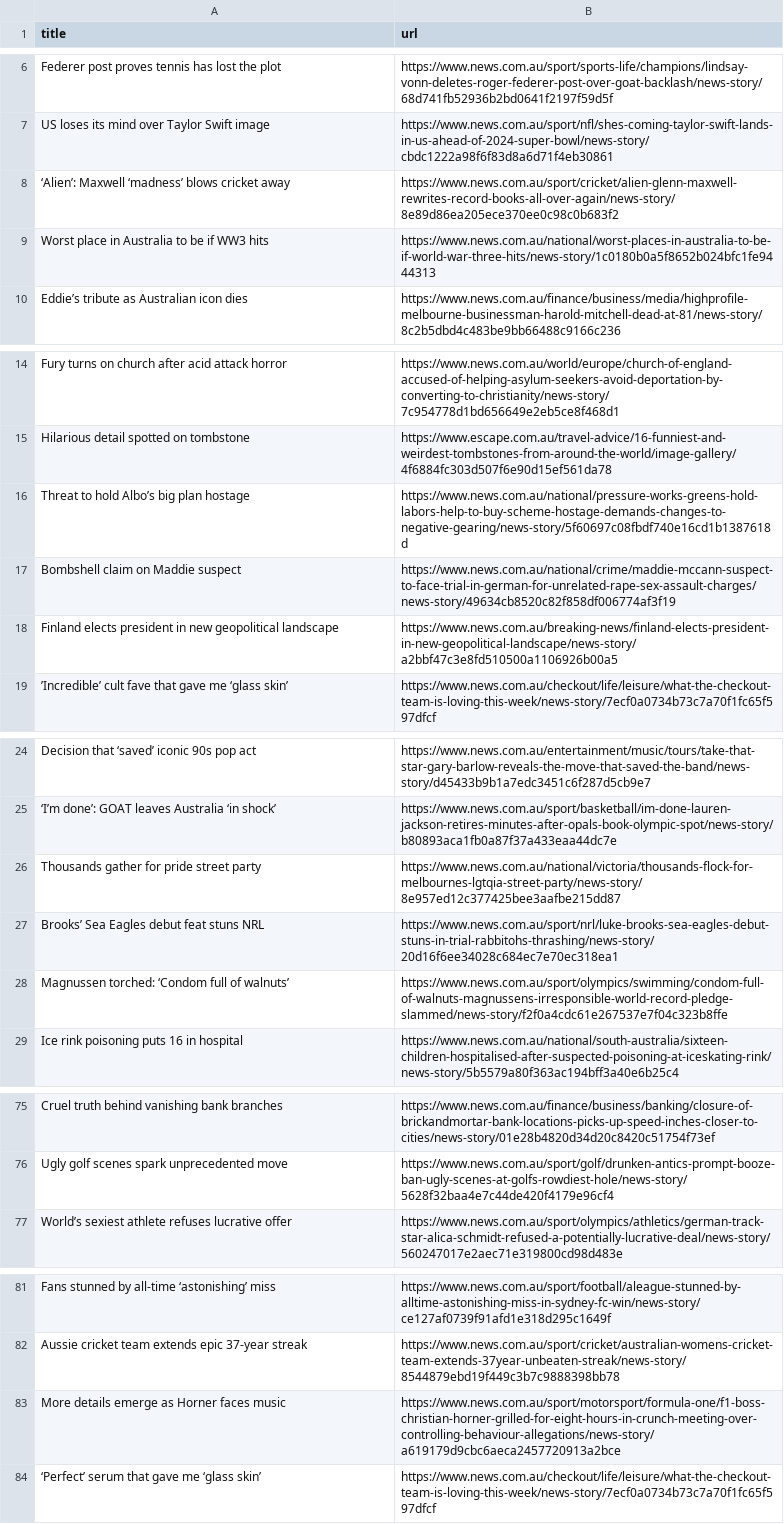
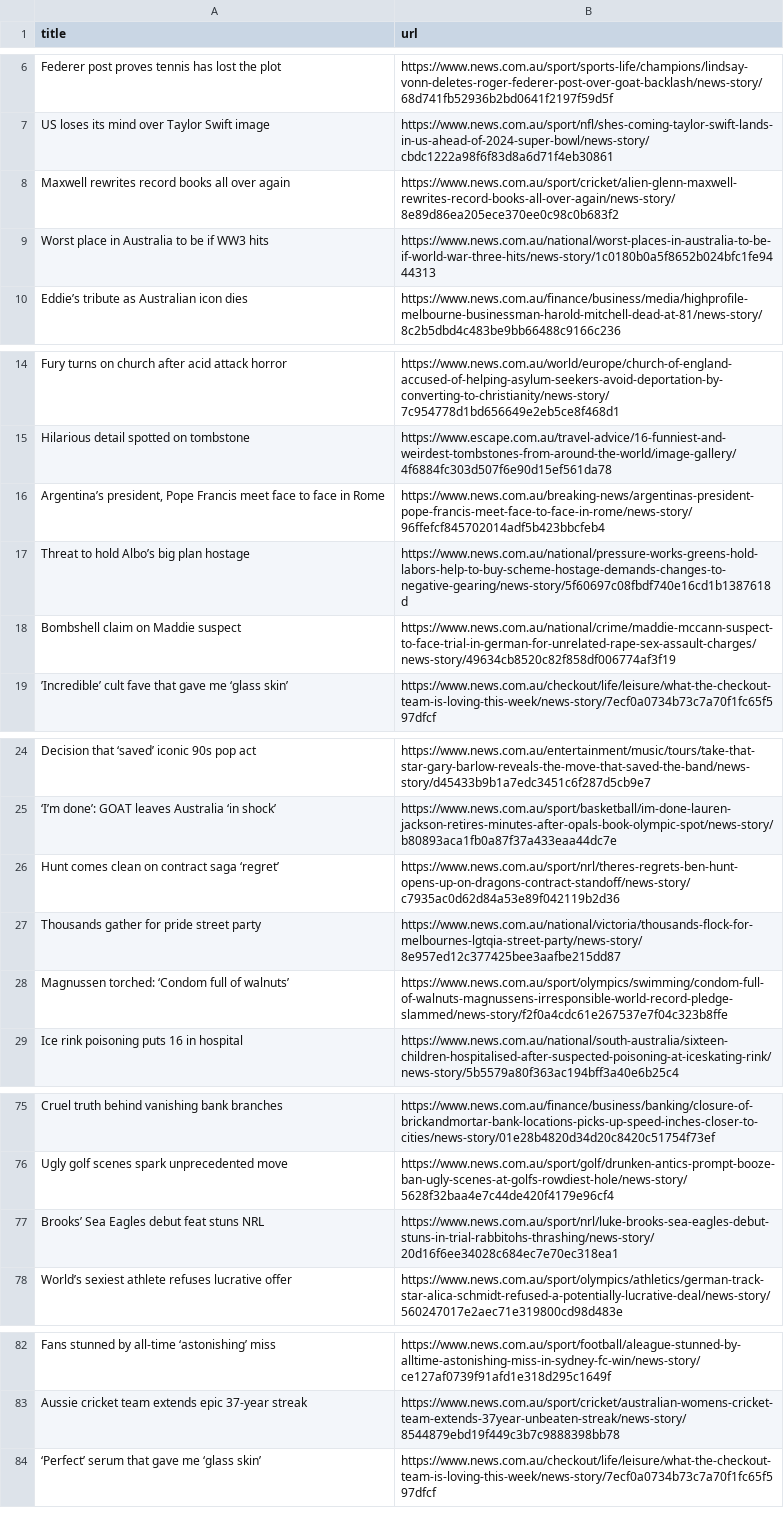
Before and after one commit to vlsachdev/automatic-scraper-news-au, a CSV file: news_au.csv, drawn as a sheet; only a part is shown, gaps mark what is left out.

```diff
--- a/news_au.csv
+++ b/news_au.csv
@@ -7,3 +7,3 @@ Federer post proves tennis has lost the plot,https://www.news.com.au/sport/sport
 US loses its mind over Taylor Swift image,https://www.news.com.au/sport/nfl/shes-coming-taylor-swift-lands-in-us-ahead-of-2024-super-bowl/news-story/cbdc1222a98f6f83d8a6d71f4eb30861
-‘Alien’: Maxwell ‘madness’ blows cricket away,https://www.news.com.au/sport/cricket/alien-glenn-maxwell-rewrites-record-books-all-over-again/news-story/8e89d86ea205ece370ee0c98c0b683f2
+Maxwell rewrites record books all over again,https://www.news.com.au/sport/cricket/alien-glenn-maxwell-rewrites-record-books-all-over-again/news-story/8e89d86ea205ece370ee0c98c0b683f2
 Worst place in Australia to be if WW3 hits,https://www.news.com.au/national/worst-places-in-australia-to-be-if-world-war-three-hits/news-story/1c0180b0a5f8652b024bfc1fe9444313
@@ -15,5 +15,5 @@ Fury turns on church after acid attack horror,https://www.news.com.au/world/euro
 Hilarious detail spotted on tombstone,https://www.escape.com.au/travel-advice/16-funniest-and-weirdest-tombstones-from-around-the-world/image-gallery/4f6884fc303d507f6e90d15ef561da78
+"Argentina’s president, Pope Francis meet face to face in Rome",https://www.news.com.au/breaking-news/argentinas-president-pope-francis-meet-face-to-face-in-rome/news-story/96ffefcf845702014adf5b423bbcfeb4
 Threat to hold Albo’s big plan hostage,https://www.news.com.au/national/pressure-works-greens-hold-labors-help-to-buy-scheme-hostage-demands-changes-to-negative-gearing/news-story/5f60697c08fbdf740e16cd1b1387618d
 Bombshell claim on Maddie suspect,https://www.news.com.au/national/crime/maddie-mccann-suspect-to-face-trial-in-german-for-unrelated-rape-sex-assault-charges/news-story/49634cb8520c82f858df006774af3f19
-Finland elects president in new geopolitical landscape,https://www.news.com.au/breaking-news/finland-elects-president-in-new-geopolitical-landscape/news-story/a2bbf47c3e8fd510500a1106926b00a5
 ’Incredible’ cult fave that gave me ‘glass skin’,https://www.news.com.au/checkout/life/leisure/what-the-checkout-team-is-loving-this-week/news-story/7ecf0a0734b73c7a70f1fc65f597dfcf
@@ -25,4 +25,4 @@ Decision that ‘saved’ iconic 90s pop act,https://www.news.com.au/entertainme
 ‘I’m done’: GOAT leaves Australia ‘in shock’,https://www.news.com.au/sport/basketball/im-done-lauren-jackson-retires-minutes-after-opals-book-olympic-spot/news-story/b80893aca1fb0a87f37a433eaa44dc7e
+Hunt comes clean on contract saga ‘regret’,https://www.news.com.au/sport/nrl/theres-regrets-ben-hunt-opens-up-on-dragons-contract-standoff/news-story/c7935ac0d62d84a53e89f042119b2d36
 Thousands gather for pride street party,https://www.news.com.au/national/victoria/thousands-flock-for-melbournes-lgtqia-street-party/news-story/8e957ed12c377425bee3aafbe215dd87
-Brooks’ Sea Eagles debut feat stuns NRL,https://www.news.com.au/sport/nrl/luke-brooks-sea-eagles-debut-stuns-in-trial-rabbitohs-thrashing/news-story/20d16f6ee34028c684ec7e70ec318ea1
 Magnussen torched: ‘Condom full of walnuts’,https://www.news.com.au/sport/olympics/swimming/condom-full-of-walnuts-magnussens-irresponsible-world-record-pledge-slammed/news-story/f2f0a4cdc61e267537e7f04c323b8ffe
@@ -76,2 +76,3 @@ Cruel truth behind vanishing bank branches,https://www.news.com.au/finance/busin
 Ugly golf scenes spark unprecedented move,https://www.news.com.au/sport/golf/drunken-antics-prompt-booze-ban-ugly-scenes-at-golfs-rowdiest-hole/news-story/5628f32baa4e7c44de420f4179e96cf4
+Brooks’ Sea Eagles debut feat stuns NRL,https://www.news.com.au/sport/nrl/luke-brooks-sea-eagles-debut-stuns-in-trial-rabbitohs-thrashing/news-story/20d16f6ee34028c684ec7e70ec318ea1
 World’s sexiest athlete refuses lucrative offer,https://www.news.com.au/sport/olympics/athletics/german-track-star-alica-schmidt-refused-a-potentially-lucrative-deal/news-story/560247017e2aec71e319800cd98d483e
@@ -82,3 +83,2 @@ Fans stunned by all-time ‘astonishing’ miss,https://www.news.com.au/sport/fo
 Aussie cricket team extends epic 37-year streak,https://www.news.com.au/sport/cricket/australian-womens-cricket-team-extends-37year-unbeaten-streak/news-story/8544879ebd19f449c3b7c9888398bb78
-More details emerge as Horner faces music,https://www.news.com.au/sport/motorsport/formula-one/f1-boss-christian-horner-grilled-for-eight-hours-in-crunch-meeting-over-controlling-behaviour-allegations/news-story/a619179d9cbc6aeca2457720913a2bce
 ‘Perfect’ serum that gave me ‘glass skin’,https://www.news.com.au/checkout/life/leisure/what-the-checkout-team-is-loving-this-week/news-story/7ecf0a0734b73c7a70f1fc65f597dfcf
```
